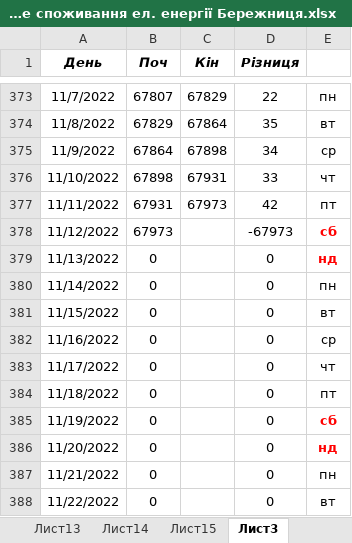
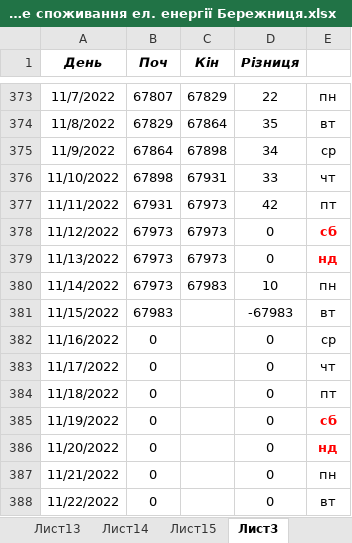
Before and after one commit to AndrijShwed/Dokuments-C, an Excel workbook: Лічильники/Подобове споживання ел. енергії Бережниця.xlsx, sheet Лист3, drawn as a sheet; only a part is shown, gaps mark what is left out; values as stored, in another font and other column widths than the file's, no borders; the diff names each change by its address in the sheet, - before the commit and + after, or states it on an @@ line.

```diff
--- a/Лічильники/Подобове споживання ел. енергії Бережниця.xlsx (sheet Лист3)
+++ b/Лічильники/Подобове споживання ел. енергії Бережниця.xlsx (sheet Лист3)
-C378:C379 (Кін): (empty)
+C378:C379 (Кін): 67973
-D378 (Різниця): -67973
+D378 (Різниця): 0
-B379:B380 (Поч): 0
+B379:B380 (Поч): 67973
-C380 (Кін): (empty)
+C380 (Кін): 67983
-D380 (Різниця): 0
+D380 (Різниця): 10
-B381 (Поч): 0
+B381 (Поч): 67983
-D381 (Різниця): 0
+D381 (Різниця): -67983
```
Also changed, not shown: sheet Лист15, Лічильники/Щоденний моніторинг ел.енергія Бережниця.xlsx.
